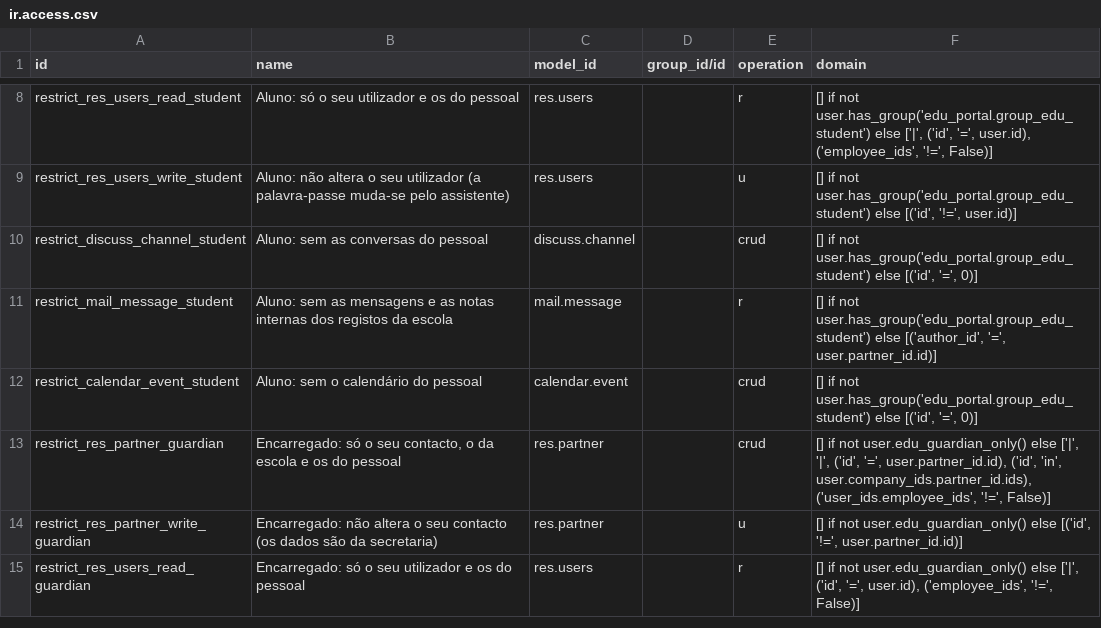
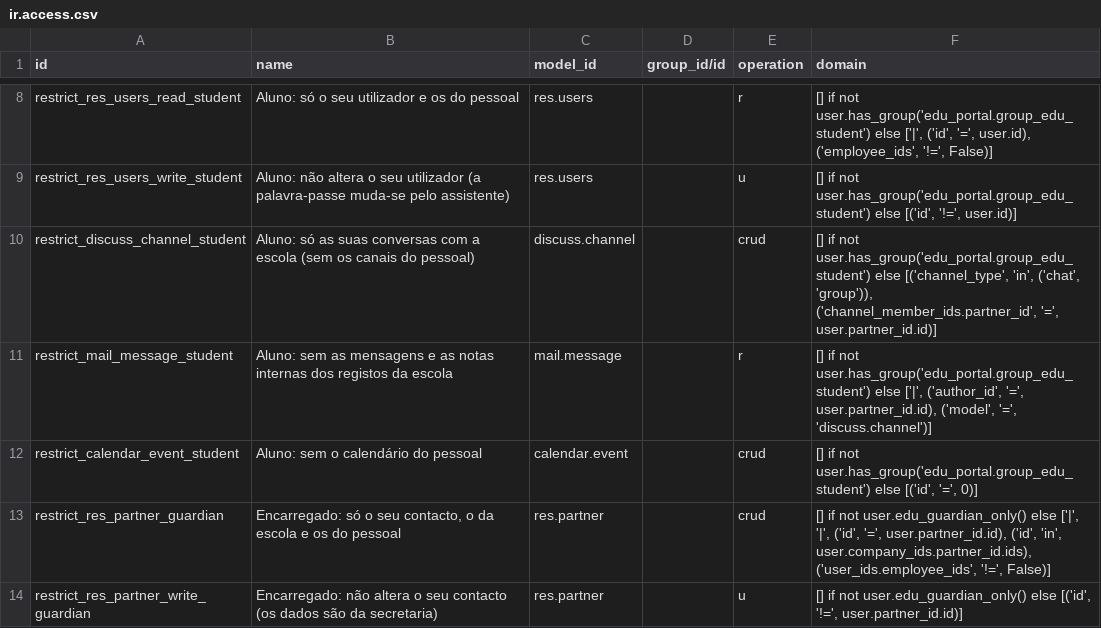
Before and after one commit to znattechnology/kututa-erp, a CSV file: custom_addons/edu_portal/security/ir.access.csv, drawn as a sheet; only a part is shown, gaps mark what is left out; the shorter side is filled out with more unchanged rows.

```diff
--- a/custom_addons/edu_portal/security/ir.access.csv
+++ b/custom_addons/edu_portal/security/ir.access.csv
@@ -9,4 +9,4 @@ restrict_res_users_read_student,"Aluno: só o seu utilizador e os do pessoal",re
 restrict_res_users_write_student,"Aluno: não altera o seu utilizador (a palavra-passe muda-se pelo assistente)",res.users,,u,"[] if not user.has_group('edu_portal.group_edu_student') else [('id', '!=', user.id)]"
-restrict_discuss_channel_student,Aluno: sem as conversas do pessoal,discuss.channel,,crud,"[] if not user.has_group('edu_portal.group_edu_student') else [('id', '=', 0)]"
-restrict_mail_message_student,Aluno: sem as mensagens e as notas internas dos registos da escola,mail.message,,r,"[] if not user.has_group('edu_portal.group_edu_student') else [('author_id', '=', user.partner_id.id)]"
+restrict_discuss_channel_student,"Aluno: só as suas conversas com a escola (sem os canais do pessoal)",discuss.channel,,crud,"[] if not user.has_group('edu_portal.group_edu_student') else [('channel_type', 'in', ('chat', 'group')), ('channel_member_ids.partner_id', '=', user.partner_id.id)]"
+restrict_mail_message_student,Aluno: sem as mensagens e as notas internas dos registos da escola,mail.message,,r,"[] if not user.has_group('edu_portal.group_edu_student') else ['|', ('author_id', '=', user.partner_id.id), ('model', '=', 'discuss.channel')]"
 restrict_calendar_event_student,Aluno: sem o calendário do pessoal,calendar.event,,crud,"[] if not user.has_group('edu_portal.group_edu_student') else [('id', '=', 0)]"
```
Also changed, not shown: 15 other files.
